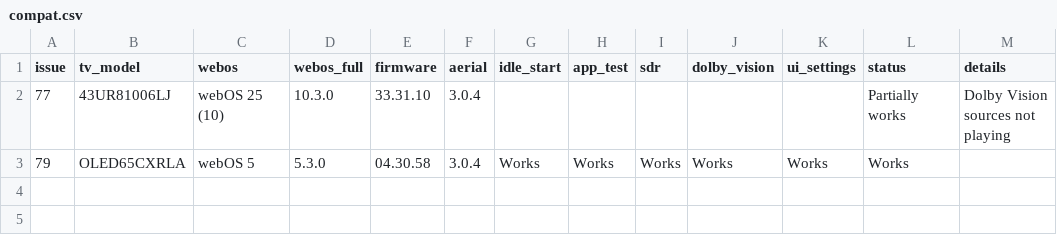
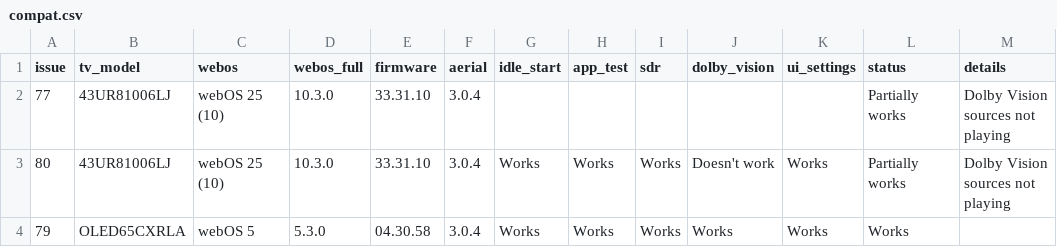
Before and after one commit to aabytt/custom-screensaver-aerial, a CSV file: compat.csv, drawn as a sheet; the diff names each change by its address in the sheet, - before the commit and + after, or states it on an @@ line.

```diff
--- a/compat.csv
+++ b/compat.csv
+row 3: 80 | 43UR81006LJ | webOS 25 (10) | 10.3.0 | 33.31.10 | 3.0.4 | Works | Works | Works | Doesn't work | Works | Partially works | Dolby Vision sources not playing
```
Also changed, not shown: 1 other file.
